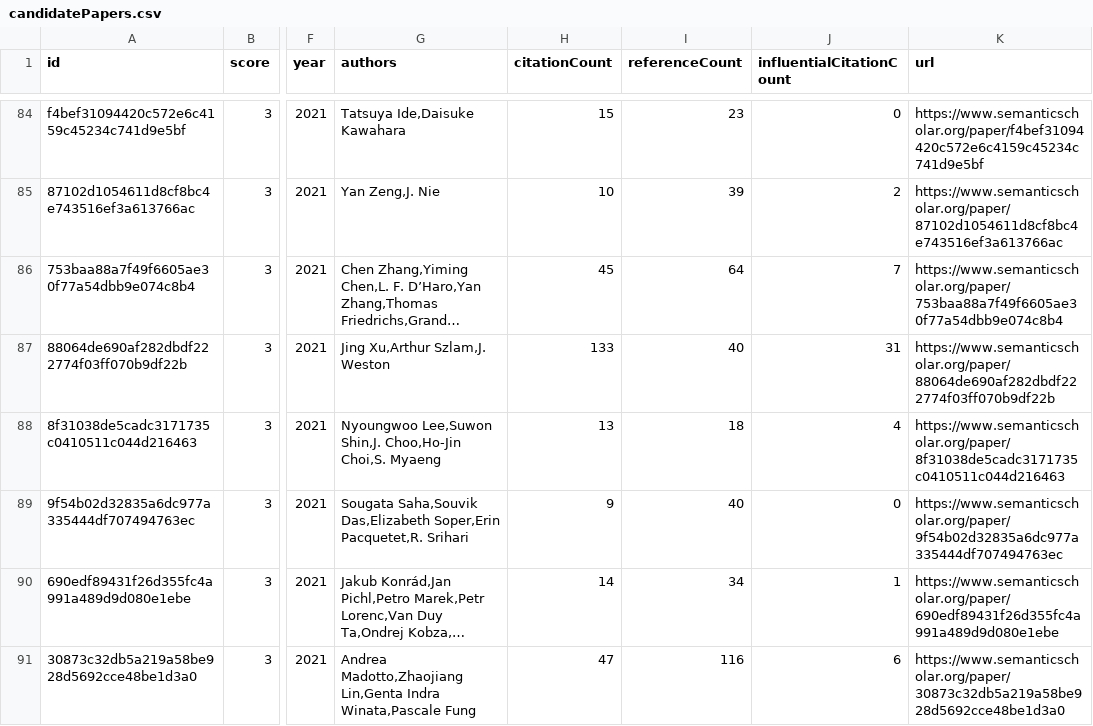
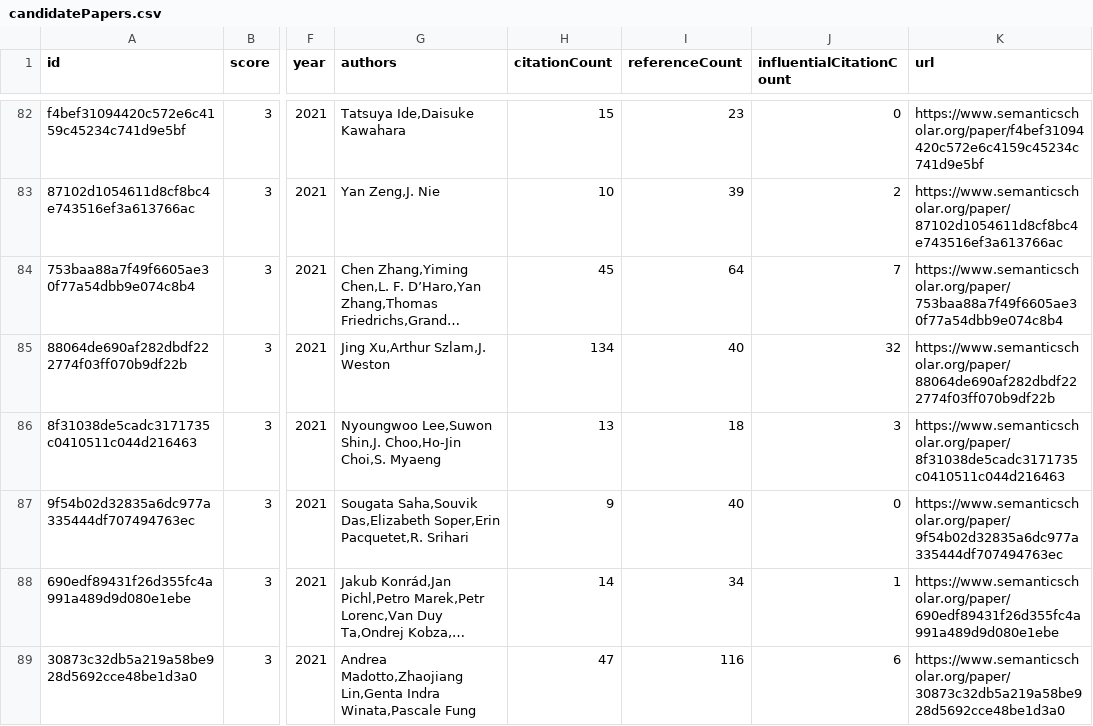
Before and after one commit to avi-jit/pegah-lit-review, a CSV file: data/candidatePapers.csv, drawn as a sheet; only a part is shown, gaps mark what is left out; long unchanged cells end in …; addresses are those after the commit; the diff covers the shown part only; the diff names each change by its address in the sheet, - before the commit and + after, or states it on an @@ line.

```diff
--- a/data/candidatePapers.csv
+++ b/data/candidatePapers.csv
-H85 (citationCount): 133
+H85 (citationCount): 134
-J85 (influentialCitationCount): 31
+J85 (influentialCitationCount): 32
-J86 (influentialCitationCount): 4
+J86 (influentialCitationCount): 3
```
Also changed, not shown: 5 removed rows and 43 edited cells elsewhere in this file, 2 other files.
